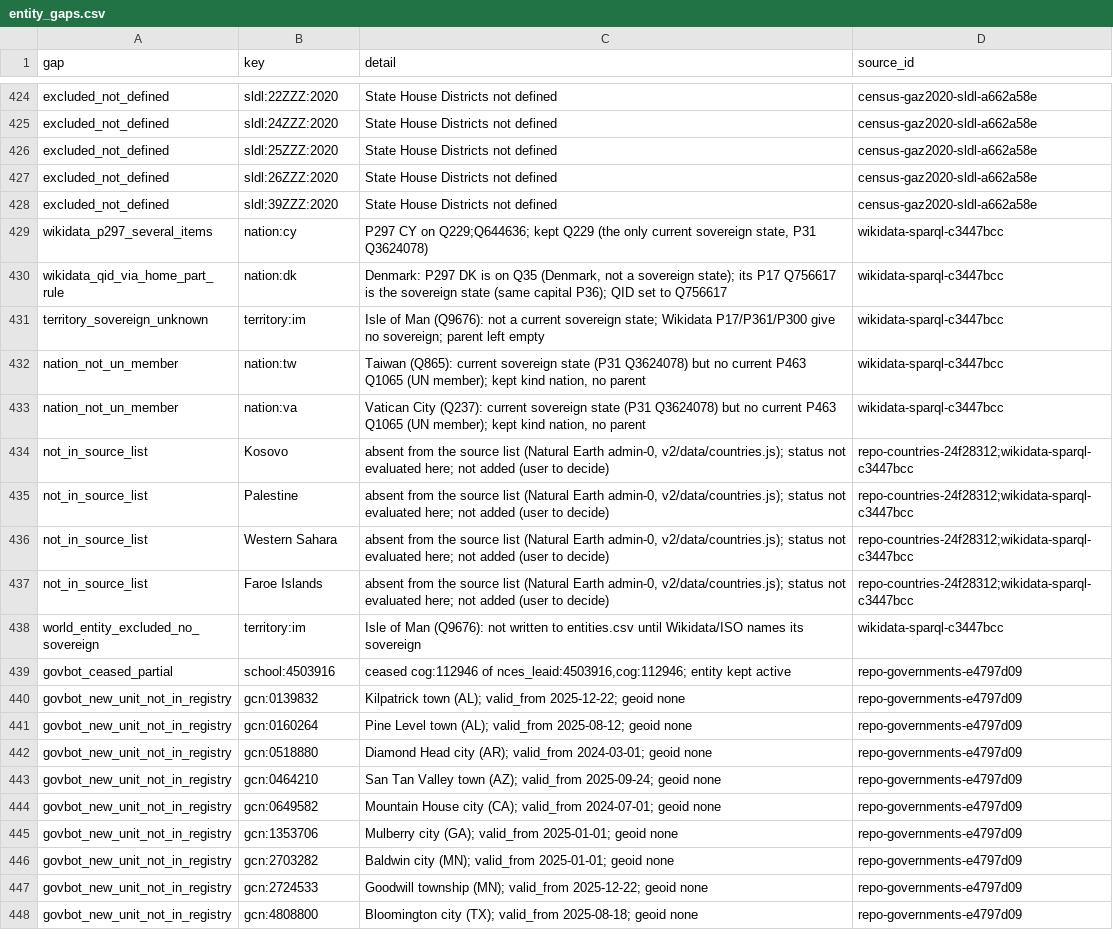
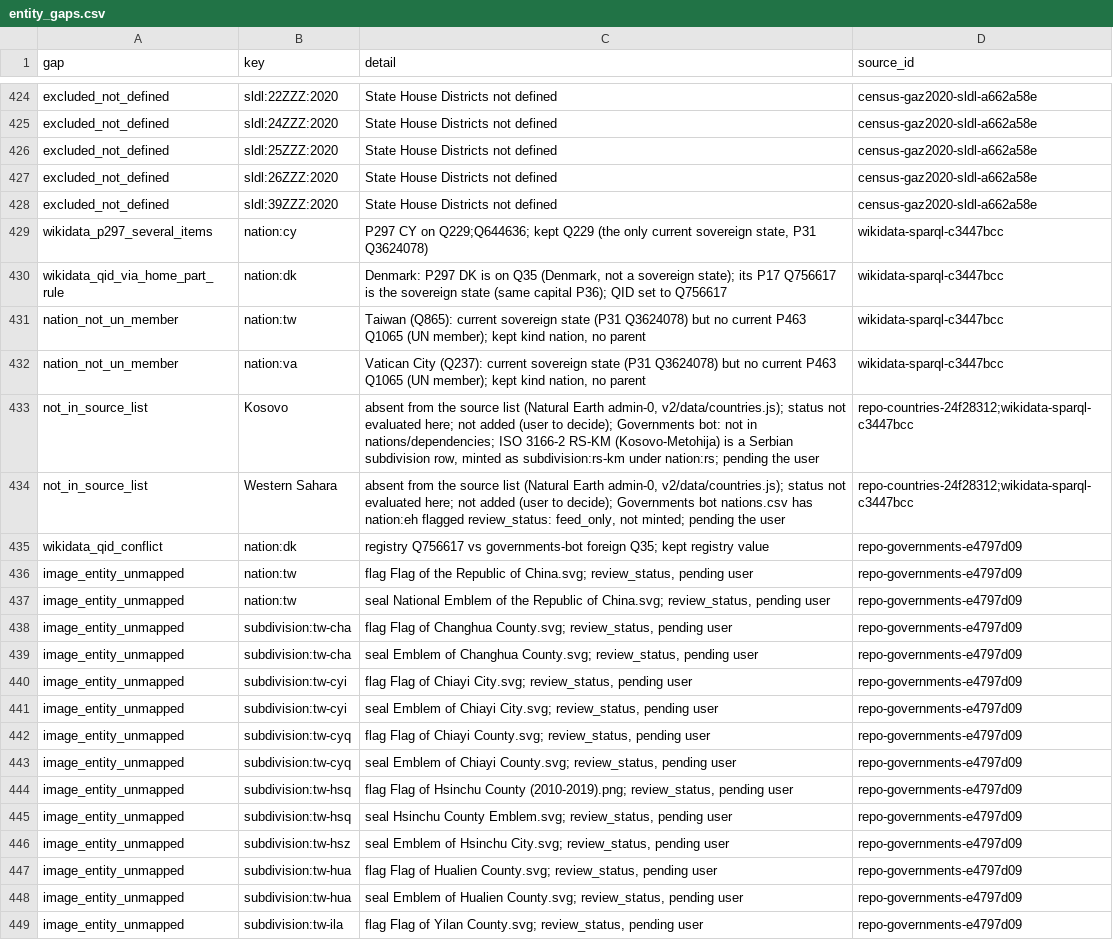
Before and after one commit to ge0r9b/us-districts, a CSV file: data-v3/inst/entity_gaps.csv, drawn as a sheet; only a part is shown, gaps mark what is left out; the shorter side is filled out with more unchanged rows; the diff covers the shown part only.

Commit message:
data-v3/inst entities: Governments bot foreign layer @348fce4 (tools/inst_foreign.py, --foreign-ref): nation:ps minted (closes Palestine gap); 35 territory:<iso2>/74 minted incl. territory:fo (closes Faroe gap), territory:im (bot names nation:gb; closes Isle of Man gaps), territory:74 (UMI); 3,480 subdivision:<iso3166-2> minted (kind subdivision, frozen ids, iso_3166_2 column); parent relations (3,515); TW/EH review_status feed_only (+22 subdivisions), Kosovo gap kept with RS-KM note; crosswalk rows iso3166:<code> in feed map; 3,529 foreign images (all free); entity_images public + icon (nation flag, seal below sovereign); dk QID conflict logged; sources pinned with sha256

```diff
--- a/data-v3/inst/entity_gaps.csv
+++ b/data-v3/inst/entity_gaps.csv
@@ -430,9 +430,20 @@ wikidata_p297_several_items,nation:cy,"P297 CY on Q229;Q644636; kept Q229 (the o
 wikidata_qid_via_home_part_rule,nation:dk,"Denmark: P297 DK is on Q35 (Denmark, not a sovereign state); its P17 Q756617 is the sovereign state (same capital P36); QID set to Q756617",wikidata-sparql-c3447bcc
-territory_sovereign_unknown,territory:im,Isle of Man (Q9676): not a current sovereign state; Wikidata P17/P361/P300 give no sovereign; parent left empty,wikidata-sparql-c3447bcc
 nation_not_un_member,nation:tw,"Taiwan (Q865): current sovereign state (P31 Q3624078) but no current P463 Q1065 (UN member); kept kind nation, no parent",wikidata-sparql-c3447bcc
 nation_not_un_member,nation:va,"Vatican City (Q237): current sovereign state (P31 Q3624078) but no current P463 Q1065 (UN member); kept kind nation, no parent",wikidata-sparql-c3447bcc
-not_in_source_list,Kosovo,"absent from the source list (Natural Earth admin-0, v2/data/countries.js); status not evaluated here; not added (user to decide)",repo-countries-24f28312;wikidata-sparql-c3447bcc
-not_in_source_list,Palestine,"absent from the source list (Natural Earth admin-0, v2/data/countries.js); status not evaluated here; not added (user to decide)",repo-countries-24f28312;wikidata-sparql-c3447bcc
-not_in_source_list,Western Sahara,"absent from the source list (Natural Earth admin-0, v2/data/countries.js); status not evaluated here; not added (user to decide)",repo-countries-24f28312;wikidata-sparql-c3447bcc
-not_in_source_list,Faroe Islands,"absent from the source list (Natural Earth admin-0, v2/data/countries.js); status not evaluated here; not added (user to decide)",repo-countries-24f28312;wikidata-sparql-c3447bcc
-world_entity_excluded_no_sovereign,territory:im,Isle of Man (Q9676): not written to entities.csv until Wikidata/ISO names its sovereign,wikidata-sparql-c3447bcc
+not_in_source_list,Kosovo,"absent from the source list (Natural Earth admin-0, v2/data/countries.js); status not evaluated here; not added (user to decide); Governments bot: not in nations/dependencies; ISO 3166-2 RS-KM (Kosovo-Metohija) is a Serbian subdivision row, minted as subdivision:rs-km under nation:rs; pending the user",repo-countries-24f28312;wikidata-sparql-c3447bcc
+not_in_source_list,Western Sahara,"absent from the source list (Natural Earth admin-0, v2/data/countries.js); status not evaluated here; not added (user to decide); Governments bot nations.csv has nation:eh flagged review_status: feed_only, not minted; pending the user",repo-countries-24f28312;wikidata-sparql-c3447bcc
+wikidata_qid_conflict,nation:dk,registry Q756617 vs governments-bot foreign Q35; kept registry value,repo-governments-e4797d09
+image_entity_unmapped,nation:tw,"flag Flag of the Republic of China.svg; review_status, pending user",repo-governments-e4797d09
+image_entity_unmapped,nation:tw,"seal National Emblem of the Republic of China.svg; review_status, pending user",repo-governments-e4797d09
+image_entity_unmapped,subdivision:tw-cha,"flag Flag of Changhua County.svg; review_status, pending user",repo-governments-e4797d09
+image_entity_unmapped,subdivision:tw-cha,"seal Emblem of Changhua County.svg; review_status, pending user",repo-governments-e4797d09
+image_entity_unmapped,subdivision:tw-cyi,"flag Flag of Chiayi City.svg; review_status, pending user",repo-governments-e4797d09
+image_entity_unmapped,subdivision:tw-cyi,"seal Emblem of Chiayi City.svg; review_status, pending user",repo-governments-e4797d09
+image_entity_unmapped,subdivision:tw-cyq,"flag Flag of Chiayi County.svg; review_status, pending user",repo-governments-e4797d09
+image_entity_unmapped,subdivision:tw-cyq,"seal Emblem of Chiayi County.svg; review_status, pending user",repo-governments-e4797d09
+image_entity_unmapped,subdivision:tw-hsq,"flag Flag of Hsinchu County (2010-2019).png; review_status, pending user",repo-governments-e4797d09
+image_entity_unmapped,subdivision:tw-hsq,"seal Hsinchu County Emblem.svg; review_status, pending user",repo-governments-e4797d09
+image_entity_unmapped,subdivision:tw-hsz,"seal Emblem of Hsinchu City.svg; review_status, pending user",repo-governments-e4797d09
+image_entity_unmapped,subdivision:tw-hua,"flag Flag of Hualien County.svg; review_status, pending user",repo-governments-e4797d09
+image_entity_unmapped,subdivision:tw-hua,"seal Emblem of Hualien County.svg; review_status, pending user",repo-governments-e4797d09
+image_entity_unmapped,subdivision:tw-ila,"flag Flag of Yilan County.svg; review_status, pending user",repo-governments-e4797d09
```
Also changed, not shown: 29 added rows elsewhere in this file, data-v3/inst/source_urls.csv, data-v3/inst/sources.csv, 9 other files.
